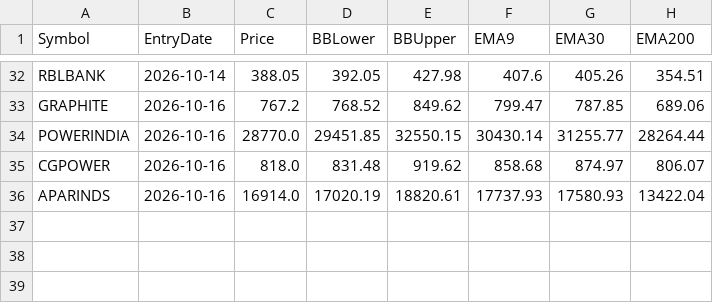
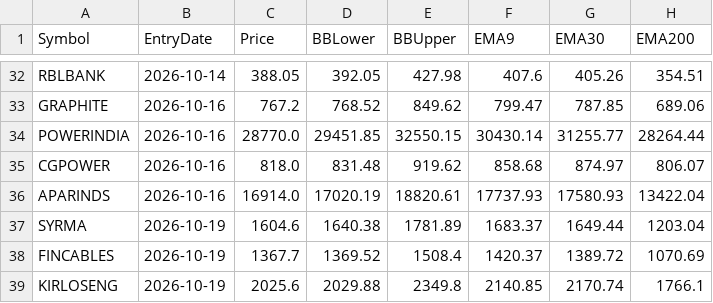
Before and after one commit to finnyrajmann/nse-bb-system, a CSV file: data/entry_snapshot_bb.csv, drawn as a sheet; only a part is shown, gaps mark what is left out.

Commit message:
Auto-update — 2026-10-19

```diff
--- a/data/entry_snapshot_bb.csv
+++ b/data/entry_snapshot_bb.csv
@@ -36 +36,4 @@ CGPOWER,2026-10-16,818.0,831.48,919.62,858.68,874.97,806.07
 APARINDS,2026-10-16,16914.0,17020.19,18820.61,17737.93,17580.93,13422.04
+SYRMA,2026-10-19,1604.6,1640.38,1781.89,1683.37,1649.44,1203.04
+FINCABLES,2026-10-19,1367.7,1369.52,1508.4,1420.37,1389.72,1070.69
+KIRLOSENG,2026-10-19,2025.6,2029.88,2349.8,2140.85,2170.74,1766.1
```
